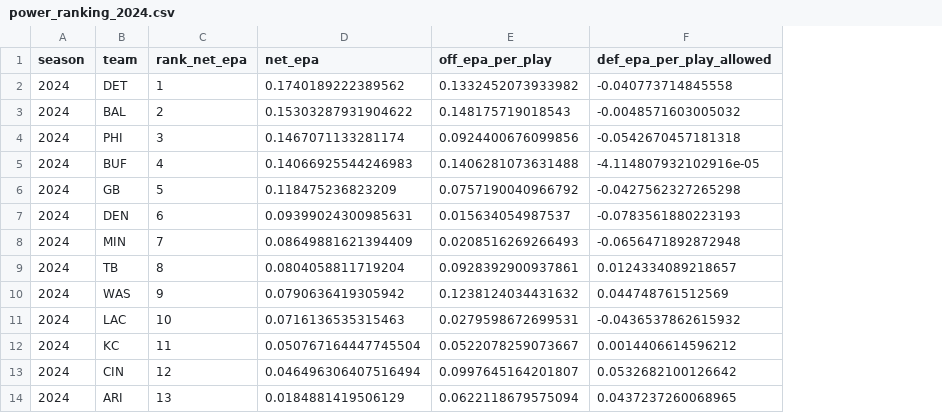
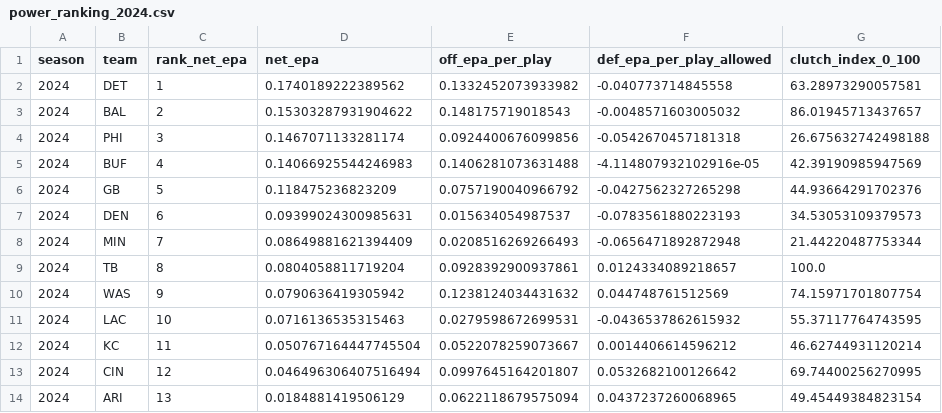
Before and after one commit to Pawelok35/InStatsWeTrust, a CSV file: data/processed/power_ranking_2024.csv, drawn as a sheet; only a part is shown; the diff names each change by its address in the sheet, - before the commit and + after, or states it on an @@ line.

```diff
--- a/data/processed/power_ranking_2024.csv
+++ b/data/processed/power_ranking_2024.csv
+column G (clutch_index_0_100), rows 2-14: 63.28973290057581 | 86.01945713437657 | 26.675632742498188 | 42.39190985947569 | 44.93664291702376 | 34.53053109379573 | 21.44220487753344 | 100.0 | 74.15971701807754 | 55.37117764743595 | 46.62744931120214 | 69.74400256270995 | 49.45449384823154
```
Also changed, not shown: data/processed/team_core12_2024.csv, 11 other files.
